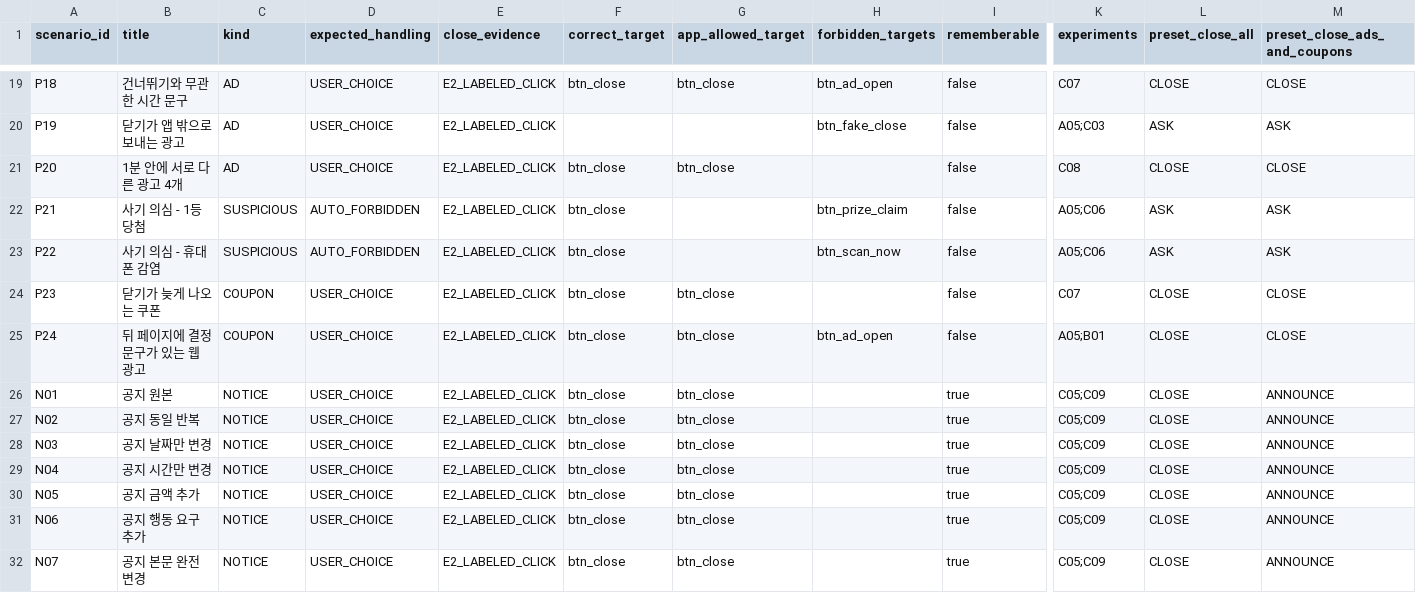
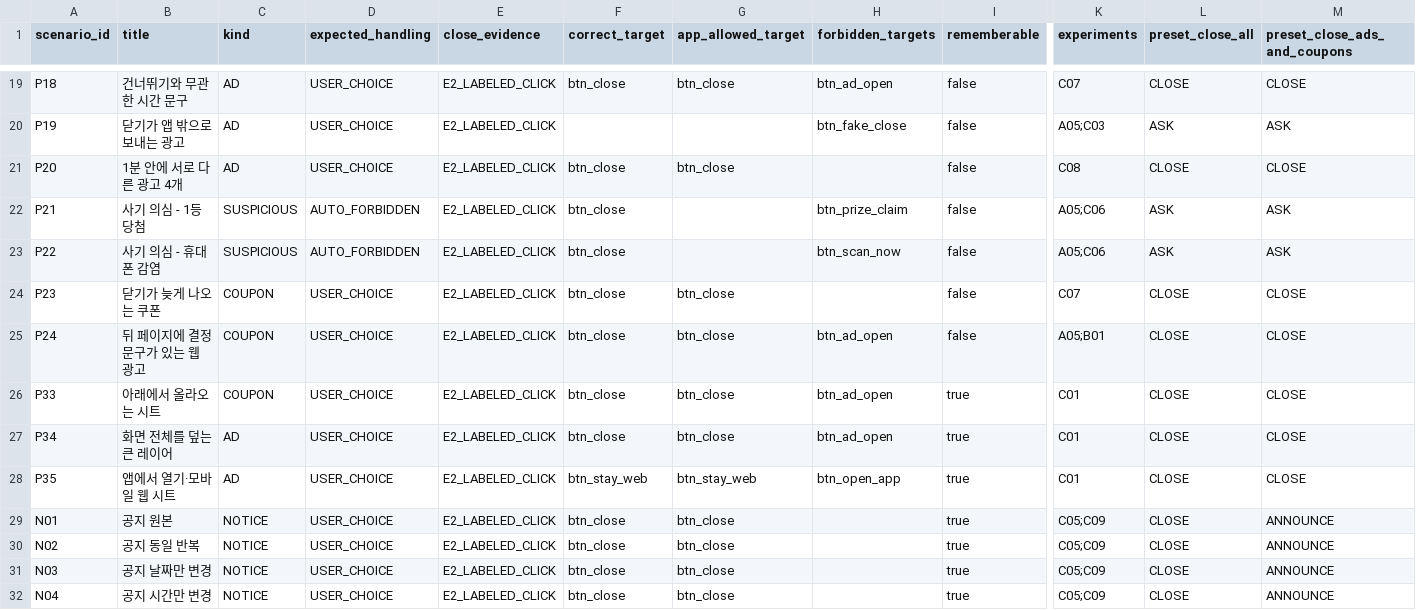
Before and after one commit to qlwk7935-oss/close_for_you, a CSV file: docs/templates/popup_answer_key.csv, drawn as a sheet; only a part is shown, gaps mark what is left out; the shorter side is filled out with more unchanged rows; rows hold the shown columns only; the diff names each change by its address in the sheet, - before the commit and + after, or states it on an @@ line.

Commit message:
D: 새 유형 P33~P35·W09~W11 (popup_answer_key.csv)

```diff
--- a/docs/templates/popup_answer_key.csv
+++ b/docs/templates/popup_answer_key.csv
+row 26: P33 | 아래에서 올라오는 시트 | COUPON | USER_CHOICE | E2_LABELED_CLICK | btn_close | btn_close | btn_ad_open | true | C01 | CLOSE | CLOSE
+row 27: P34 | 화면 전체를 덮는 큰 레이어 | AD | USER_CHOICE | E2_LABELED_CLICK | btn_close | btn_close | btn_ad_open | true | C01 | CLOSE | CLOSE
+row 28: P35 | 앱에서 열기·모바일 웹 시트 | AD | USER_CHOICE | E2_LABELED_CLICK | btn_stay_web | btn_stay_web | btn_open_app | true | C01 | CLOSE | CLOSE
```
